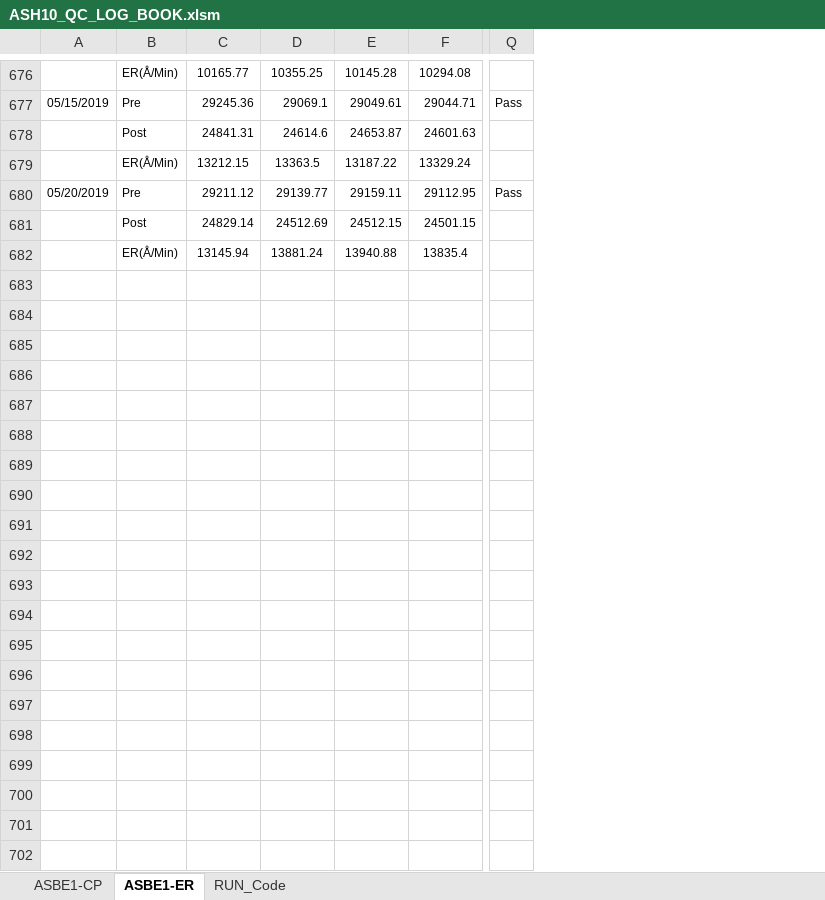
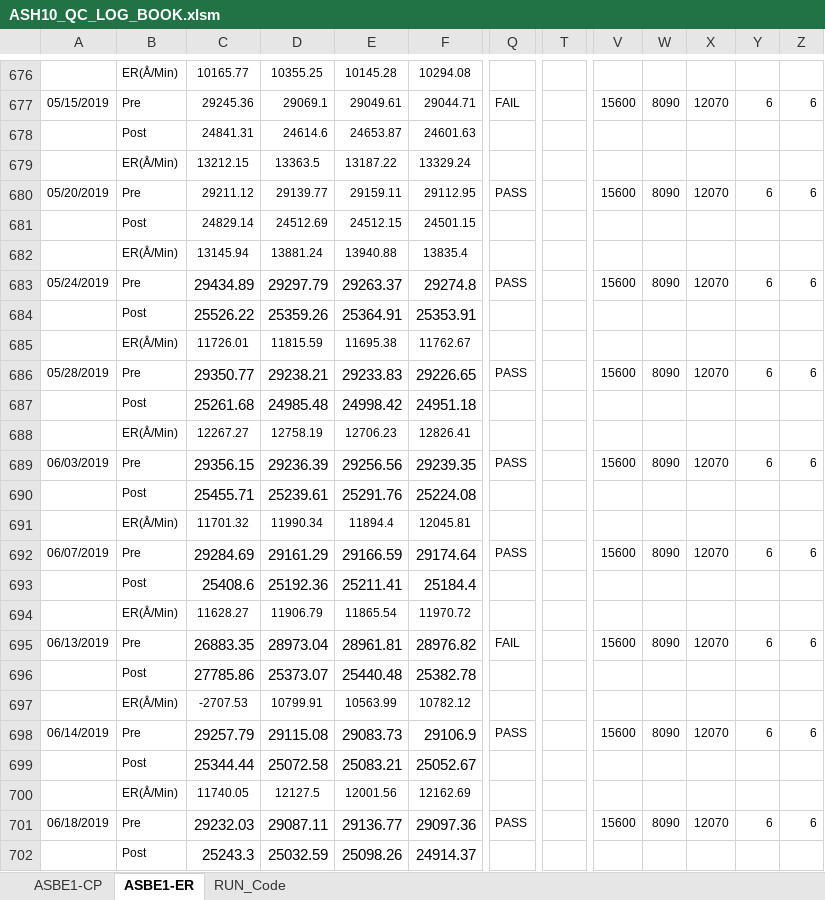
Before and after one commit to abhi3700/AutoPlot, an Excel workbook: examples/dry_etch/ASH10_QC_LOG_BOOK/ASH10_QC_LOG_BOOK.xlsm, sheet ASBE1-ER, drawn as a sheet; only a part is shown, gaps mark what is left out; values as stored, in another font and other column widths than the file's, no borders; conditional formats not drawn; removed rows and columns are numbered as before the commit, all else as after; rows hold the shown columns only; the diff covers the shown part only; the diff names each change by its address in the sheet, - before the commit and + after, or states it on an @@ line.

```diff
--- a/examples/dry_etch/ASH10_QC_LOG_BOOK/ASH10_QC_LOG_BOOK.xlsm (sheet ASBE1-ER)
+++ b/examples/dry_etch/ASH10_QC_LOG_BOOK/ASH10_QC_LOG_BOOK.xlsm (sheet ASBE1-ER)
-column Q, rows 677-680: Pass |  |  | Pass
+column Q, rows 677-680: FAIL |  |  | PASS
+column T, empty
+column V, rows 677-680: 15600 |  |  | 15600
+column W, rows 677-680: 8090 |  |  | 8090
+column X, rows 677-680: 12070 |  |  | 12070
+column Y, rows 677-680: 6 |  |  | 6
+column Z, rows 677-680: 6 |  |  | 6
+row 683: 05/24/2019 | Pre | 29434.89 | 29297.79 | 29263.37 | 29274.8 | PASS |  | 15600 | 8090 | 12070 | 6 | 6
+row 684:  | Post | 25526.22 | 25359.26 | 25364.91 | 25353.91
+row 685:  | ER(Å/Min) | 11726.01 | 11815.59 | 11695.38 | 11762.67
+row 686: 05/28/2019 | Pre | 29350.77 | 29238.21 | 29233.83 | 29226.65 | PASS |  | 15600 | 8090 | 12070 | 6 | 6
+row 687:  | Post | 25261.68 | 24985.48 | 24998.42 | 24951.18
+row 688:  | ER(Å/Min) | 12267.27 | 12758.19 | 12706.23 | 12826.41
+row 689: 06/03/2019 | Pre | 29356.15 | 29236.39 | 29256.56 | 29239.35 | PASS |  | 15600 | 8090 | 12070 | 6 | 6
+row 690:  | Post | 25455.71 | 25239.61 | 25291.76 | 25224.08
+row 691:  | ER(Å/Min) | 11701.32 | 11990.34 | 11894.4 | 12045.81
+row 692: 06/07/2019 | Pre | 29284.69 | 29161.29 | 29166.59 | 29174.64 | PASS |  | 15600 | 8090 | 12070 | 6 | 6
+row 693:  | Post | 25408.6 | 25192.36 | 25211.41 | 25184.4
+row 694:  | ER(Å/Min) | 11628.27 | 11906.79 | 11865.54 | 11970.72
+row 695: 06/13/2019 | Pre | 26883.35 | 28973.04 | 28961.81 | 28976.82 | FAIL |  | 15600 | 8090 | 12070 | 6 | 6
+row 696:  | Post | 27785.86 | 25373.07 | 25440.48 | 25382.78
+row 697:  | ER(Å/Min) | -2707.53 | 10799.91 | 10563.99 | 10782.12
+row 698: 06/14/2019 | Pre | 29257.79 | 29115.08 | 29083.73 | 29106.9 | PASS |  | 15600 | 8090 | 12070 | 6 | 6
+row 699:  | Post | 25344.44 | 25072.58 | 25083.21 | 25052.67
+row 700:  | ER(Å/Min) | 11740.05 | 12127.5 | 12001.56 | 12162.69
+row 701: 06/18/2019 | Pre | 29232.03 | 29087.11 | 29136.77 | 29097.36 | PASS |  | 15600 | 8090 | 12070 | 6 | 6
+row 702:  | Post | 25243.3 | 25032.59 | 25098.26 | 24914.37
```
Also changed, not shown: 295 added rows, 42 edited cells and cell formats elsewhere in this sheet, sheet ASBE1-CP, formulas that keep their value, charts or pictures, examples/dry_etch/ASH09_QC_LOG_BOOK/ASH09_QC_LOG_BOOK.xlsm, 41 other files.
